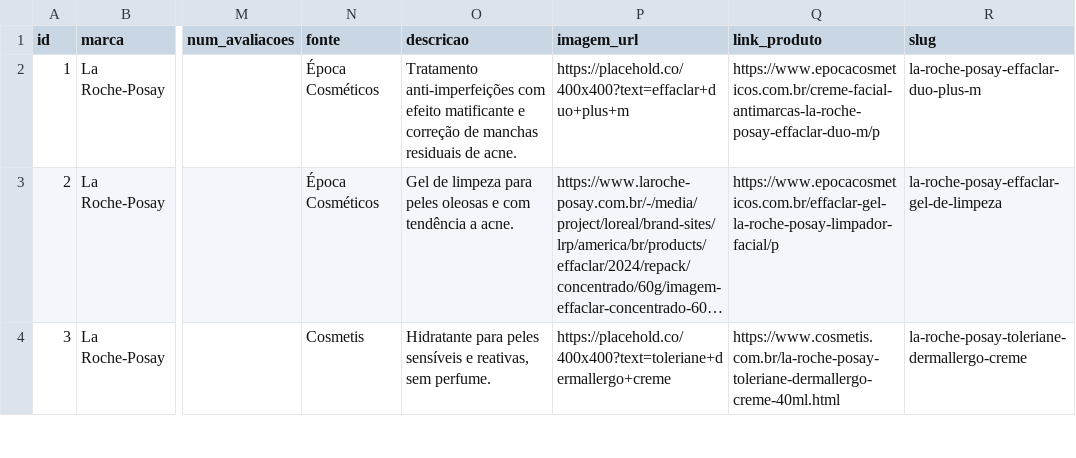
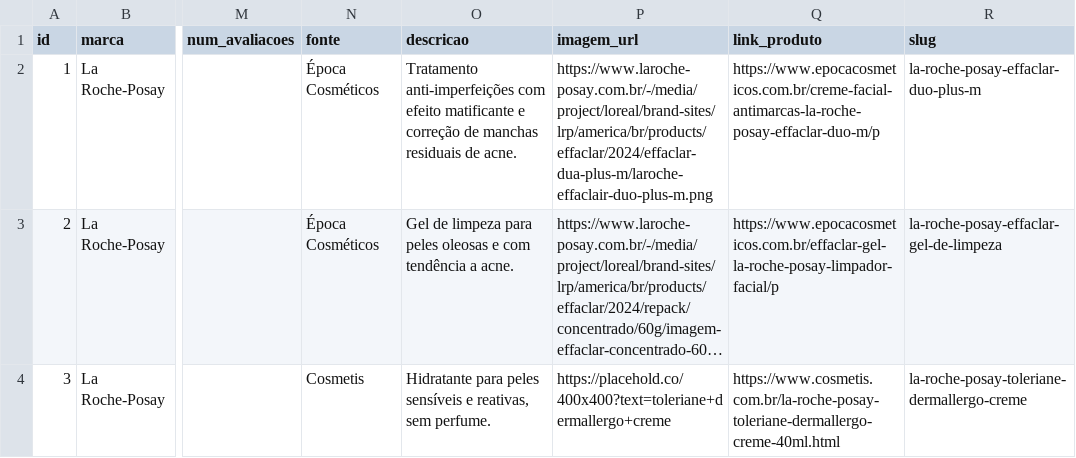
Before and after one commit to Mikissmi/IFSUL-lp-III, a CSV file: dataset/produtos_skincare.csv, drawn as a sheet; only a part is shown, gaps mark what is left out; long unchanged cells end in …; the diff names each change by its address in the sheet, - before the commit and + after, or states it on an @@ line.

```diff
--- a/dataset/produtos_skincare.csv
+++ b/dataset/produtos_skincare.csv
-P2 (imagem_url): https://placehold.co/400x400?text=effaclar+duo+plus+m
+P2 (imagem_url): https://www.laroche-posay.com.br/-/media/project/loreal/brand-sites/lrp/america/br/products/effaclar/2024/effaclar-dua-plus-m/laroche-effaclair-duo-plus-m.png
```
